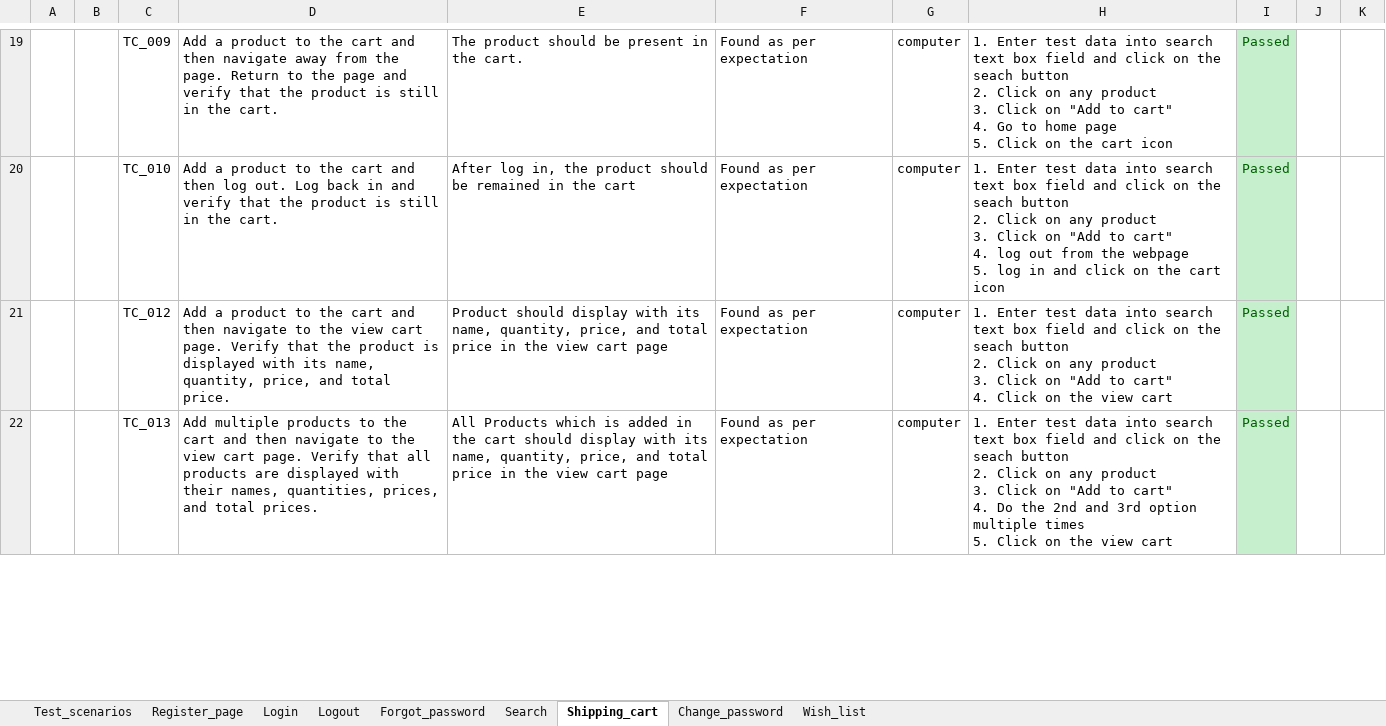
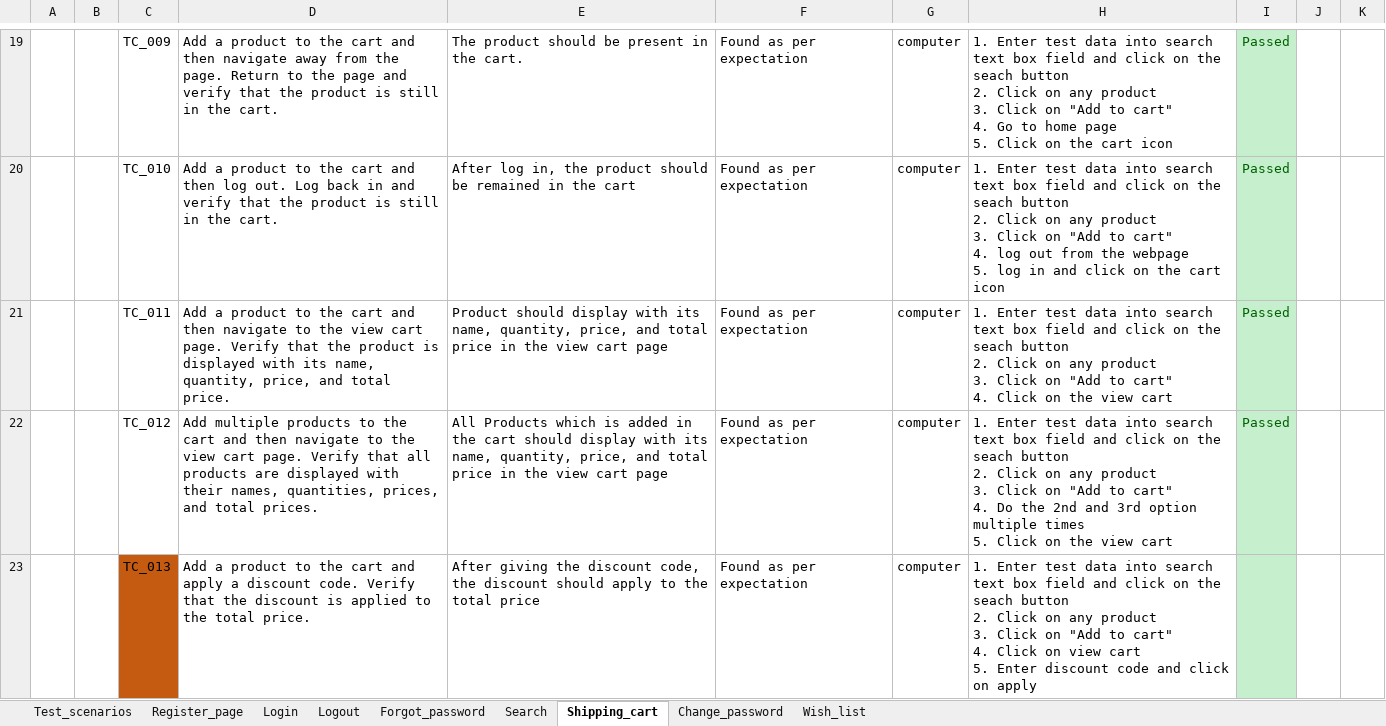
Before and after one commit to ranasalar/Manual-Testing-Project2, an Excel workbook: Test Case/Test Cases For shophive.xlsx, sheet Shipping_cart, drawn as a sheet; only a part is shown, gaps mark what is left out; values as stored, in another font and other column widths than the file's, no borders; addresses are those after the commit; ↵ is a line break in a cell; the diff covers the shown part only; the diff names each change by its address in the sheet, - before the commit and + after, or states it on an @@ line.

Commit message:
Add files via upload

```diff
--- a/Test Case/Test Cases For shophive.xlsx (sheet Shipping_cart)
+++ b/Test Case/Test Cases For shophive.xlsx (sheet Shipping_cart)
+row 21:  |  | TC_011 | Add a product to the cart and then navigate to the view cart page. Verify that the product is displayed with its name, quantity, price, and total price. | Product should display with its name, quantity, price, and total price in the view cart page | Found as per expectation | computer | 1. Enter test data into search text box field and click on the seach button ↵ 2. Click on any product ↵ 3. Click on "Add to cart" ↵ 4. Click on the view cart | Passed
-D22: Add a product to the cart and then navigate to the view cart page. Verify that the product is displayed with its name, quantity, price, and total price.
+D22: Add multiple products to the cart and then navigate to the view cart page. Verify that all products are displayed with their names, quantities, prices, and total prices.
-E22: Product should display…
+E22: All Products which is added in the cart should display…
-H22: …cart" ↵ 4. Click on…
+H22: …cart" ↵ 4. Do the 2nd and 3rd option multiple times ↵ 5. Click on…
-C23 fill: none
+C23 fill: #C55A11
-D23: Add multiple products to the cart and then navigate to the view cart page. Verify that all products are displayed with their names, quantities, prices, and total prices.
+D23: Add a product to the cart and apply a discount code. Verify that the discount is applied to the total price.
-E23: All Products which is added in the cart should display with its name, quantity, price, and total price in the view cart page
+E23: After giving the discount code, the discount should apply to the total price
-H23: …cart" ↵ 4. Do the 2nd and 3rd option multiple times ↵ 5. Click on the view cart
+H23: …cart" ↵ 4. Click on view cart ↵ 5. Enter discount code and click on apply
-I23: Passed
+I23: (empty)
```
Also changed, not shown: 14 added rows, 3 removed rows, 46 edited cells and cell formats elsewhere in this sheet, sheet Change_password, sheet Forgot_password, sheet Wish_list, sheet Search, sheet Test_scenarios.
